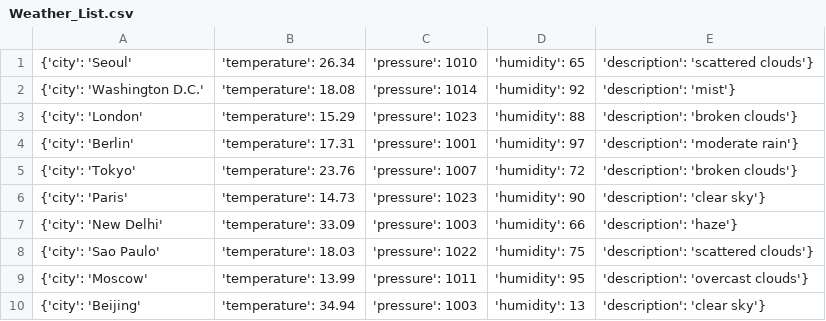
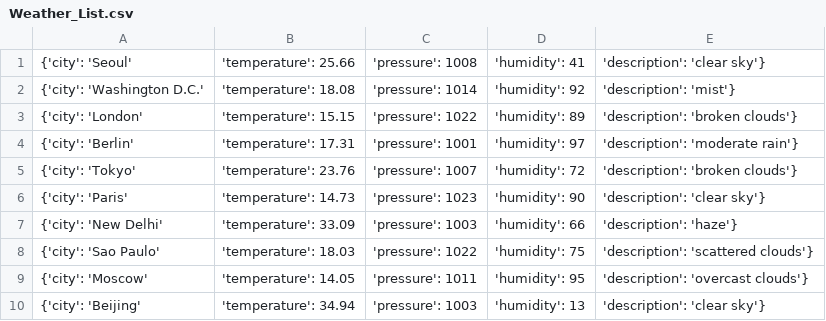
Before and after one commit to Alfie1996/Mega.github.io, a CSV file: Weather_List.csv, drawn as a sheet.

Commit message:
Auto commit at 2023-06-23 05:10:02.579865

```diff
--- a/Weather_List.csv
+++ b/Weather_List.csv
@@ -1,4 +1,4 @@
-{'city': 'Seoul', 'temperature': 26.34, 'pressure': 1010, 'humidity': 65, 'description': 'scattered clouds'}
+{'city': 'Seoul', 'temperature': 25.66, 'pressure': 1008, 'humidity': 41, 'description': 'clear sky'}
 {'city': 'Washington D.C.', 'temperature': 18.08, 'pressure': 1014, 'humidity': 92, 'description': 'mist'}
-{'city': 'London', 'temperature': 15.29, 'pressure': 1023, 'humidity': 88, 'description': 'broken clouds'}
+{'city': 'London', 'temperature': 15.15, 'pressure': 1022, 'humidity': 89, 'description': 'broken clouds'}
 {'city': 'Berlin', 'temperature': 17.31, 'pressure': 1001, 'humidity': 97, 'description': 'moderate rain'}
@@ -8,3 +8,3 @@
 {'city': 'Sao Paulo', 'temperature': 18.03, 'pressure': 1022, 'humidity': 75, 'description': 'scattered clouds'}
-{'city': 'Moscow', 'temperature': 13.99, 'pressure': 1011, 'humidity': 95, 'description': 'overcast clouds'}
+{'city': 'Moscow', 'temperature': 14.05, 'pressure': 1011, 'humidity': 95, 'description': 'overcast clouds'}
 {'city': 'Beijing', 'temperature': 34.94, 'pressure': 1003, 'humidity': 13, 'description': 'clear sky'}
```
